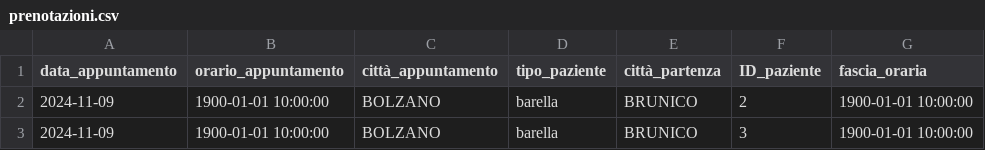
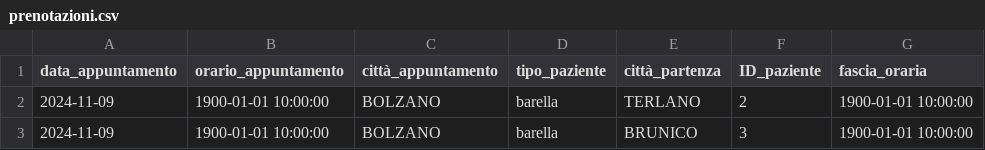
Before and after one commit to EnriS2003/SmartRoutes, a CSV file: prenotazioni.csv, drawn as a sheet.

```diff
--- a/prenotazioni.csv
+++ b/prenotazioni.csv
@@ -1,3 +1,3 @@
 data_appuntamento,orario_appuntamento,città_appuntamento,tipo_paziente,città_partenza,ID_paziente,fascia_oraria
-2024-11-09,1900-01-01 10:00:00,BOLZANO,barella,BRUNICO,2,1900-01-01 10:00:00
+2024-11-09,1900-01-01 10:00:00,BOLZANO,barella,TERLANO,2,1900-01-01 10:00:00
 2024-11-09,1900-01-01 10:00:00,BOLZANO,barella,BRUNICO,3,1900-01-01 10:00:00
```
Also changed, not shown: trasporti_ottimizzati.csv, 1 other file.
